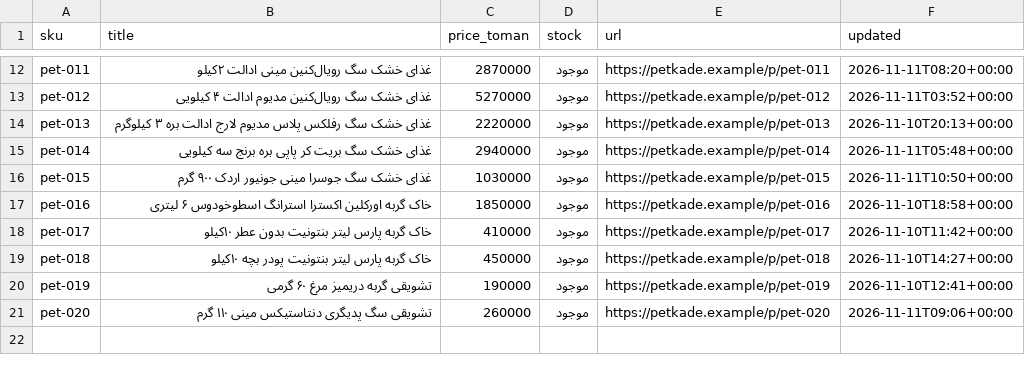
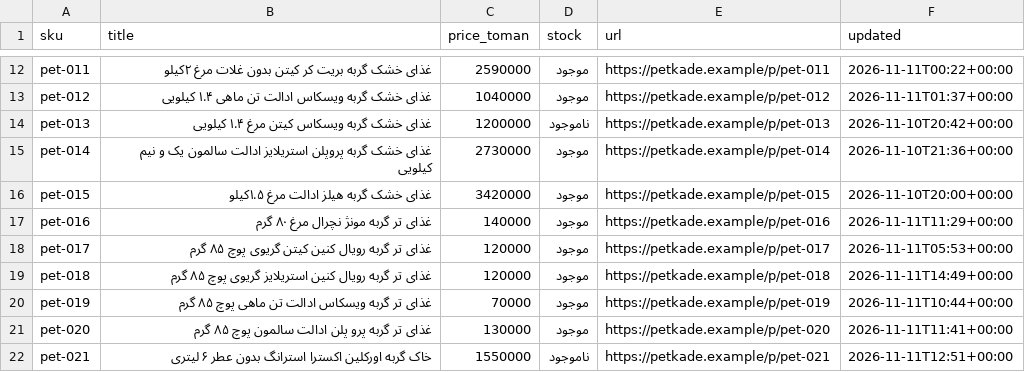
Before and after one commit to fatemeh21ch/petmatch, a CSV file: backend/data/raw/petkade.csv, drawn as a sheet; only a part is shown, gaps mark what is left out; the diff covers the shown part only; the diff names each change by its address in the sheet, - before the commit and + after, or states it on an @@ line.

Commit message:
Next.js frontend, OTP login with roles, seller & admin dashboards, more data
- Frontend rewritten in Next.js 16 (App Router, TypeScript): server-rendered
  home, product and store pages for SEO; /api proxied to FastAPI on the same
  origin so the httpOnly session cookie works without CORS
- Phone + OTP login and signup for buyer / seller / admin: 5-digit codes,
  2-minute expiry, 5 attempts, resend limits, server-side role checks;
  demo mode shows the code as an SMS and autofills it
- Outbound clicks go through /api/v1/go and open a demo page of the store
- Seller dashboard: clicks today vs yesterday, 30-day clicks/views chart, CTR,
  price position vs competitors, price/stock alerts
- Admin dashboard: daily and zero-result searches, clicks per store, matching
  outcome, price freshness, categories, feed health, users
- Data: 7 stores (2 new feed formats), 57 products, 268 listings, 30 days of
  synthetic traffic and search logs; matching rule for more-specific products
- 34 backend tests; docs and architecture diagram updated

```diff
--- a/backend/data/raw/petkade.csv
+++ b/backend/data/raw/petkade.csv
-B12 (title): غذای خشک سگ رویال‌کنین مینی ادالت ۲کیلو
+B12 (title): غذای خشک گربه بریت کر کیتن بدون غلات مرغ ۲کیلو
-C12 (price_toman): 2870000
+C12 (price_toman): 2590000
-F12 (updated): 2026-11-11T08:20+00:00
+F12 (updated): 2026-11-11T00:22+00:00
-B13 (title): غذای خشک سگ رویال‌کنین مدیوم ادالت ۴ کیلویی
+B13 (title): غذای خشک گربه ویسکاس ادالت تن ماهی ۱.۴ کیلویی
-C13 (price_toman): 5270000
+C13 (price_toman): 1040000
-F13 (updated): 2026-11-11T03:52+00:00
+F13 (updated): 2026-11-11T01:37+00:00
-B14 (title): غذای خشک سگ رفلکس پلاس مدیوم لارج ادالت بره ۳ کیلوگرم
+B14 (title): غذای خشک گربه ویسکاس کیتن مرغ ۱.۴ کیلویی
-C14 (price_toman): 2220000
+C14 (price_toman): 1200000
-D14 (stock): موجود
+D14 (stock): ناموجود
-F14 (updated): 2026-11-10T20:13+00:00
+F14 (updated): 2026-11-10T20:42+00:00
-B15 (title): غذای خشک سگ بریت کر پاپی بره برنج سه کیلویی
+B15 (title): غذای خشک گربه پروپلن استریلایز ادالت سالمون یک و نیم کیلویی
-C15 (price_toman): 2940000
+C15 (price_toman): 2730000
-F15 (updated): 2026-11-11T05:48+00:00
+F15 (updated): 2026-11-10T21:36+00:00
-B16 (title): غذای خشک سگ جوسرا مینی جونیور اردک ۹۰۰ گرم
+B16 (title): غذای خشک گربه هیلز ادالت مرغ ۱.۵کیلو
-C16 (price_toman): 1030000
+C16 (price_toman): 3420000
-F16 (updated): 2026-11-11T10:50+00:00
+F16 (updated): 2026-11-10T20:00+00:00
-B17 (title): خاک گربه اورکلین اکسترا استرانگ اسطوخودوس ۶ لیتری
+B17 (title): غذای تر گربه مونژ نچرال مرغ ۸۰ گرم
-C17 (price_toman): 1850000
+C17 (price_toman): 140000
-F17 (updated): 2026-11-10T18:58+00:00
+F17 (updated): 2026-11-11T11:29+00:00
-B18 (title): خاک گربه پارس لیتر بنتونیت بدون عطر ۱۰کیلو
+B18 (title): غذای تر گربه رویال کنین کیتن گریوی پوچ ۸۵ گرم
-C18 (price_toman): 410000
+C18 (price_toman): 120000
-F18 (updated): 2026-11-10T11:42+00:00
+F18 (updated): 2026-11-11T05:53+00:00
-B19 (title): خاک گربه پارس لیتر بنتونیت پودر بچه ۱۰کیلو
+B19 (title): غذای تر گربه رویال کنین استریلایز گریوی پوچ ۸۵ گرم
-C19 (price_toman): 450000
+C19 (price_toman): 120000
-F19 (updated): 2026-11-10T14:27+00:00
+F19 (updated): 2026-11-11T14:49+00:00
-B20 (title): تشویقی گربه دریمیز مرغ ۶۰ گرمی
+B20 (title): غذای تر گربه ویسکاس ادالت تن ماهی پوچ ۸۵ گرم
-C20 (price_toman): 190000
+C20 (price_toman): 70000
-F20 (updated): 2026-11-10T12:41+00:00
+F20 (updated): 2026-11-11T10:44+00:00
-B21 (title): تشویقی سگ پدیگری دنتاستیکس مینی ۱۱۰ گرم
+B21 (title): غذای تر گربه پرو پلن ادالت سالمون پوچ ۸۵ گرم
-C21 (price_toman): 260000
+C21 (price_toman): 130000
-F21 (updated): 2026-11-11T09:06+00:00
+F21 (updated): 2026-11-11T11:41+00:00
+row 22: pet-021 | خاک گربه اورکلین اکسترا استرانگ بدون عطر ۶ لیتری | 1550000 | ناموجود | https://petkade.example/p/pet-021 | 2026-11-11T12:51+00:00
```
Also changed, not shown: 19 added rows and 32 edited cells elsewhere in this file, backend/data/raw/miomall.csv, backend/data/raw/pashmaloo.csv, 54 other files.
